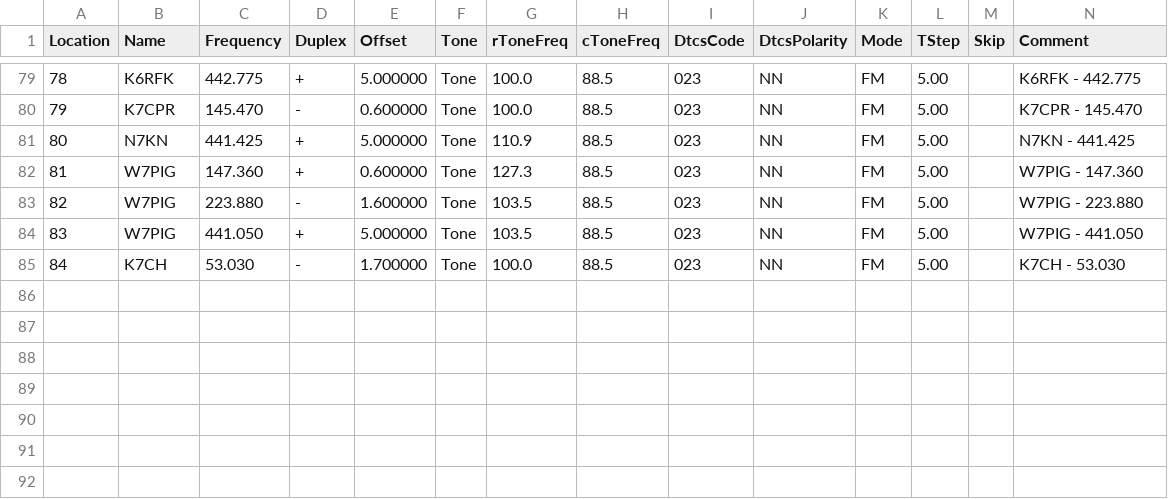
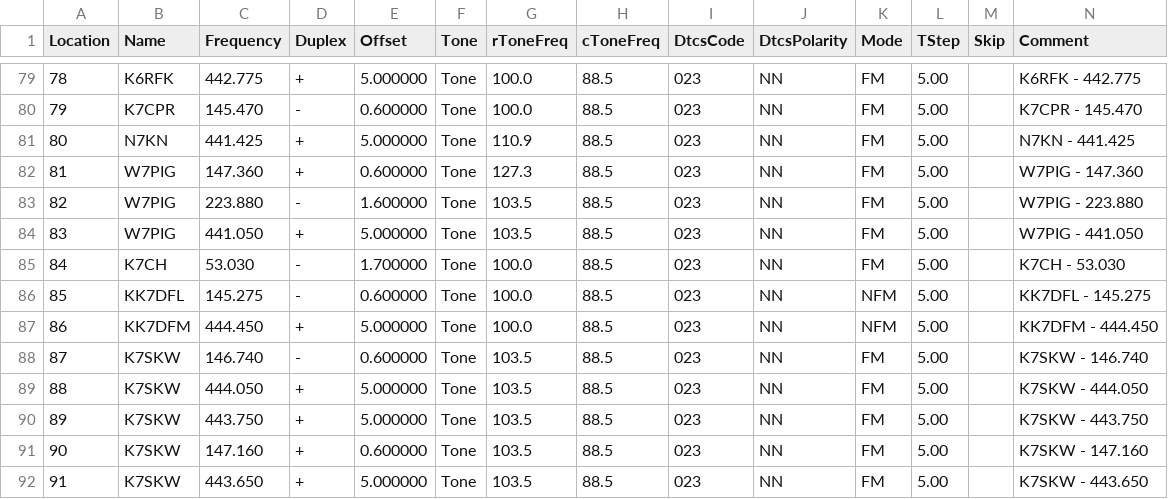
Before and after one commit to QCaudron/repeater_roundabout, a CSV file: assets/programming_files/rr_frequencies.csv, drawn as a sheet; only a part is shown, gaps mark what is left out; rows hold the shown columns only; the diff names each change by its address in the sheet, - before the commit and + after, or states it on an @@ line.

```diff
--- a/assets/programming_files/rr_frequencies.csv
+++ b/assets/programming_files/rr_frequencies.csv
+row 86: 85 | KK7DFL | 145.275 | - | 0.600000 | Tone | 100.0 | 88.5 | 023 | NN | NFM | 5.00 |  | KK7DFL - 145.275
+row 87: 86 | KK7DFM | 444.450 | + | 5.000000 | Tone | 100.0 | 88.5 | 023 | NN | NFM | 5.00 |  | KK7DFM - 444.450
+row 88: 87 | K7SKW | 146.740 | - | 0.600000 | Tone | 103.5 | 88.5 | 023 | NN | FM | 5.00 |  | K7SKW - 146.740
+row 89: 88 | K7SKW | 444.050 | + | 5.000000 | Tone | 103.5 | 88.5 | 023 | NN | FM | 5.00 |  | K7SKW - 444.050
+row 90: 89 | K7SKW | 443.750 | + | 5.000000 | Tone | 103.5 | 88.5 | 023 | NN | FM | 5.00 |  | K7SKW - 443.750
+row 91: 90 | K7SKW | 147.160 | + | 0.600000 | Tone | 103.5 | 88.5 | 023 | NN | FM | 5.00 |  | K7SKW - 147.160
+row 92: 91 | K7SKW | 443.650 | + | 5.000000 | Tone | 103.5 | 88.5 | 023 | NN | FM | 5.00 |  | K7SKW - 443.650
```
Also changed, not shown: assets/programming_files/all_rr_frequencies.csv, 6 other files.
